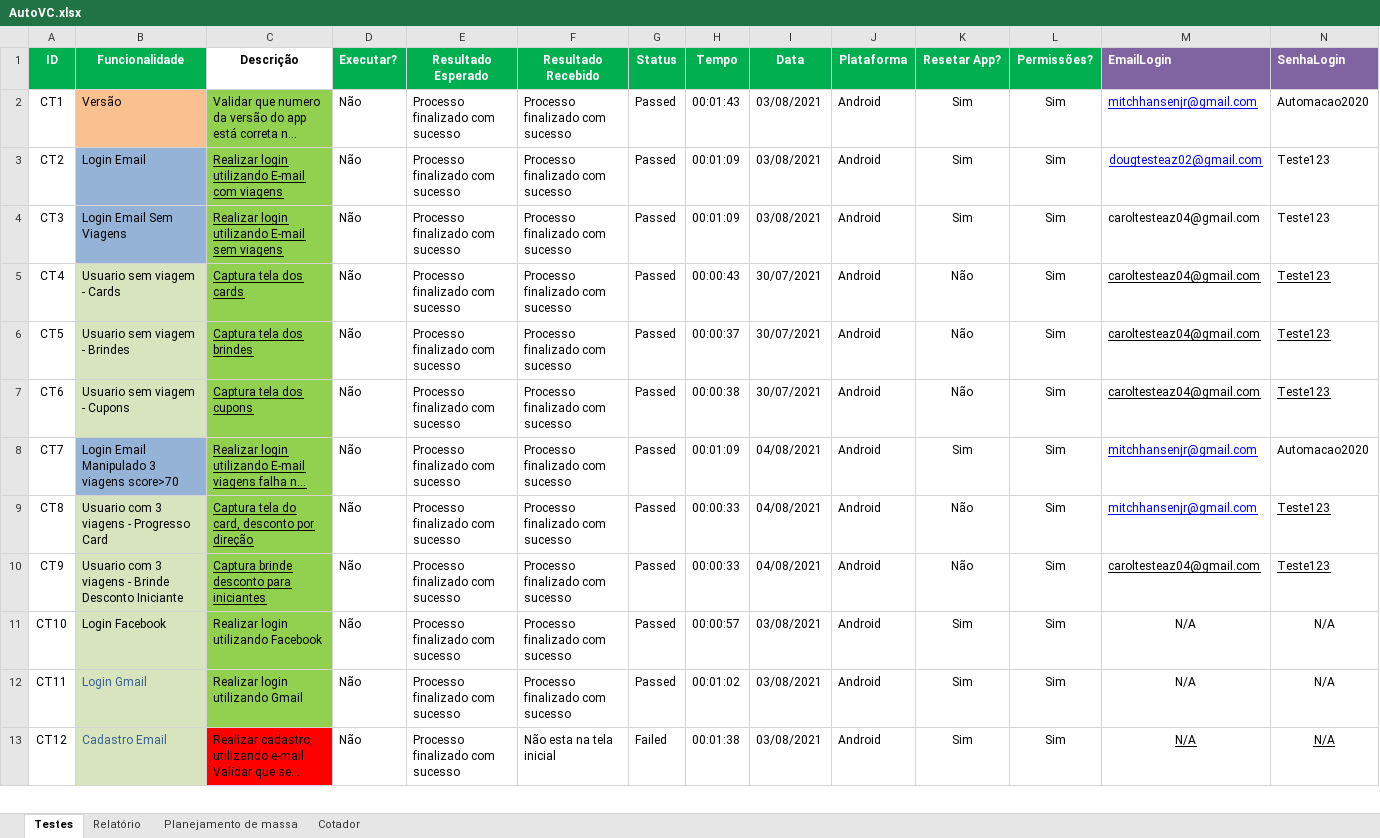
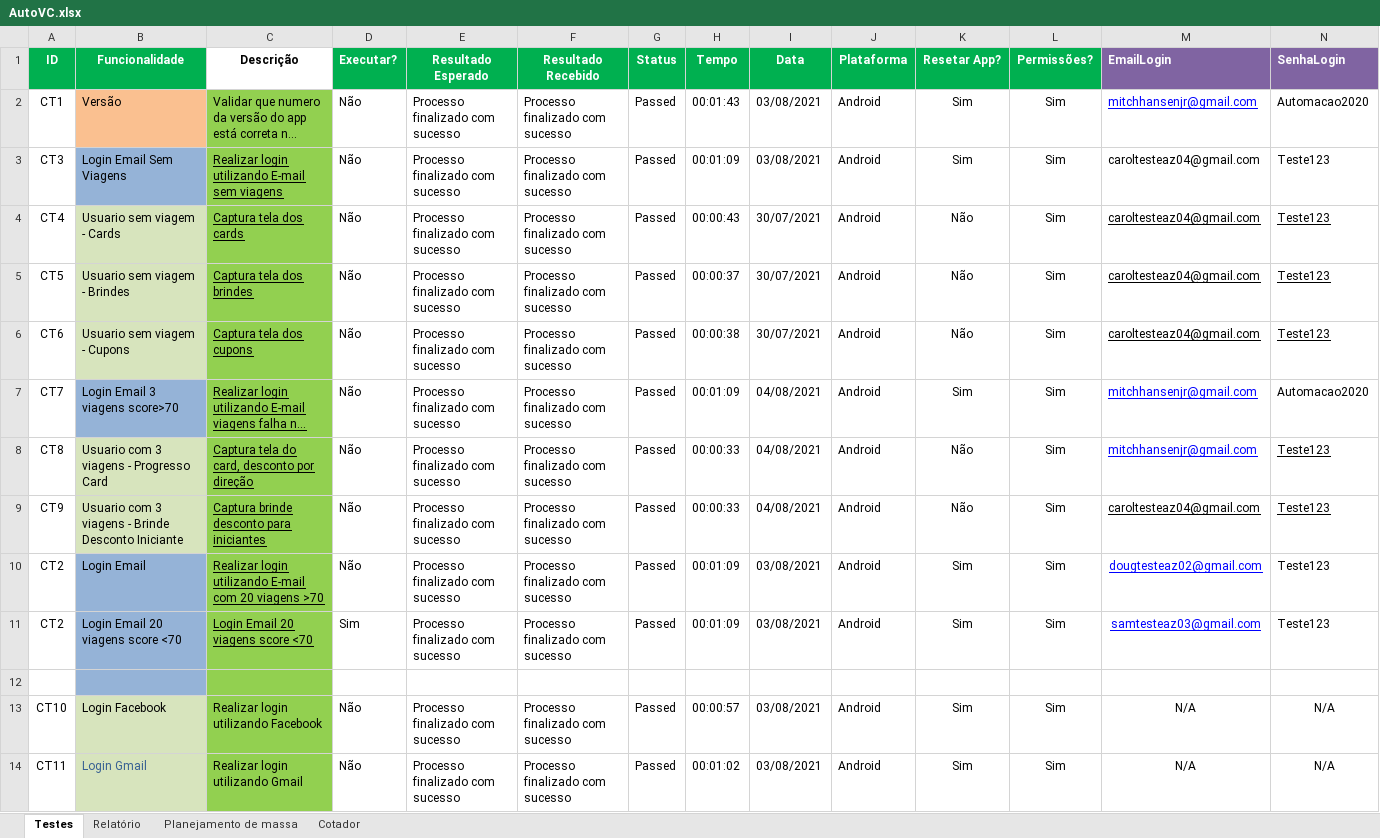
Before and after one commit to EverisAutomacao/Auto.vc, an Excel workbook: data/AutoVC.xlsx, sheet Testes, drawn as a sheet; only a part is shown; the shorter side is filled out with more unchanged rows; long unchanged cells end in …; values as stored, in another font and other column widths than the file's, no borders; conditional formats not drawn; removed rows and columns are numbered as before the commit, all else as after; rows hold the shown columns only; the diff names each change by its address in the sheet, - before the commit and + after, or states it on an @@ line.

```diff
--- a/data/AutoVC.xlsx (sheet Testes)
+++ b/data/AutoVC.xlsx (sheet Testes)
-row 3: CT2 | Login Email | Realizar login utilizando E-mail com viagens | Não | Processo finalizado com sucesso | Processo finalizado com sucesso | Passed | 00:01:09 | 03/08/2021 | Android | Sim | Sim | dougtesteaz02@gmail.com | Teste123
-B7 (Funcionalidade): Login Email Manipulado 3 viagens score>70
+B7 (Funcionalidade): Login Email 3 viagens score>70
+row 10: CT2 | Login Email | Realizar login utilizando E-mail com 20 viagens >70 | Não | Processo finalizado com sucesso | Processo finalizado com sucesso | Passed | 00:01:09 | 03/08/2021 | Android | Sim | Sim | dougtesteaz02@gmail.com | Teste123
+row 11: CT2 | Login Email 20 viagens score <70 | Login Email 20 viagens score <70 | Sim | Processo finalizado com sucesso | Processo finalizado com sucesso | Passed | 00:01:09 | 03/08/2021 | Android | Sim | Sim | samtesteaz03@gmail.com | Teste123
+row 12: (empty)
```
Also changed, not shown: sheet Relatório, formulas that keep their value, data/backup/AutoVC.xlsx, 1 other file.
